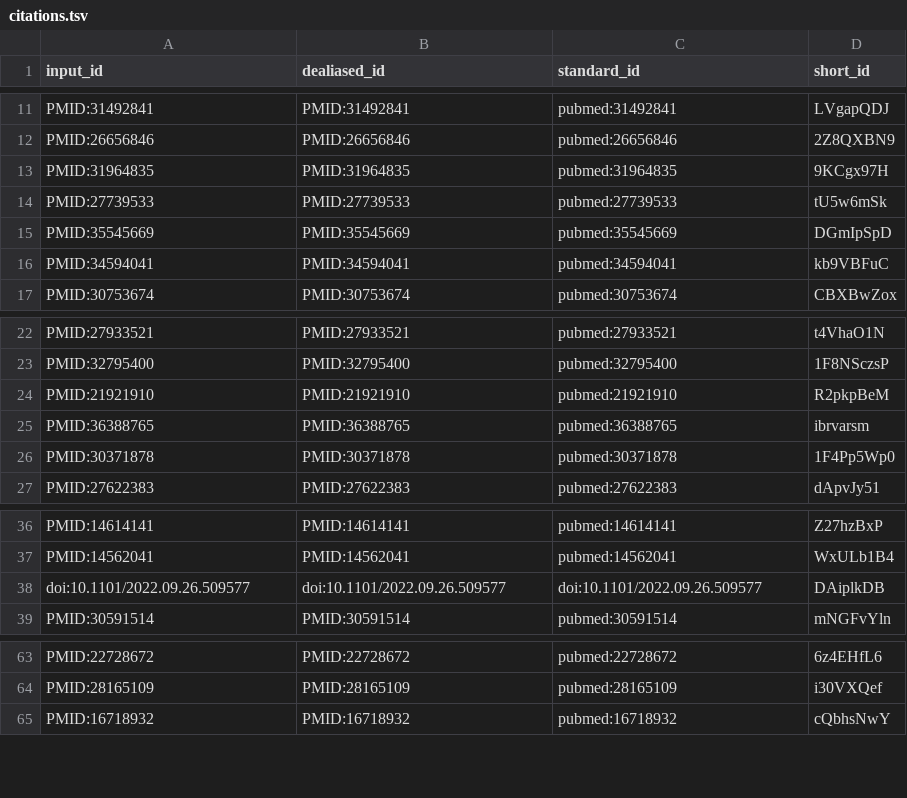
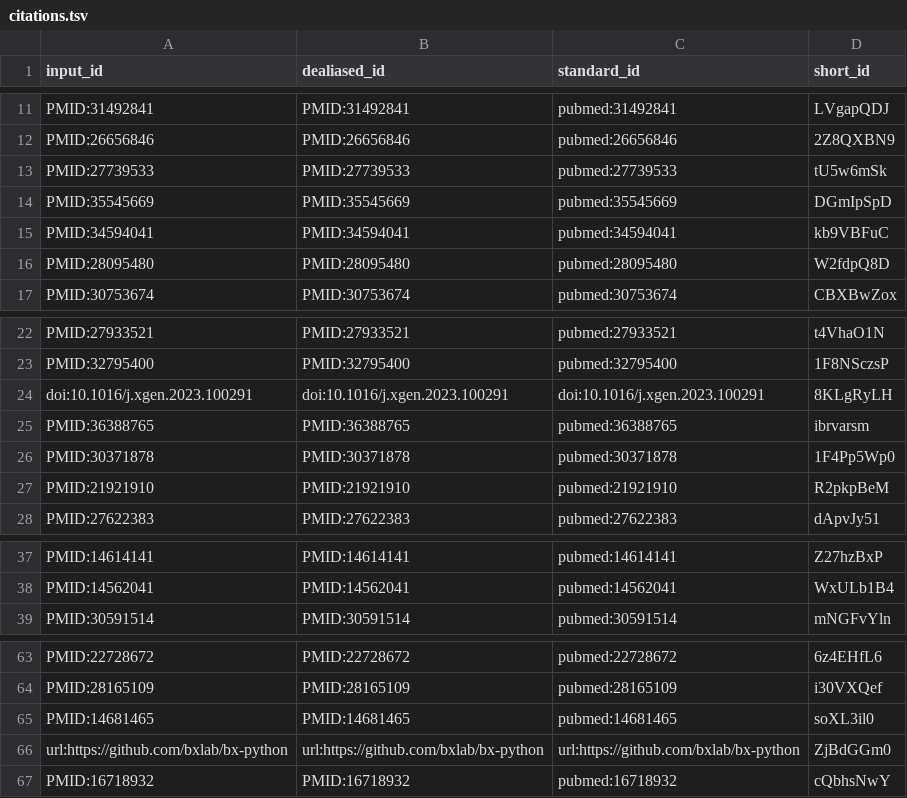
Before and after one commit to quinlan-lab/mutator-epistasis-manuscript, a TSV file: citations.tsv, drawn as a sheet; only a part is shown, gaps mark what is left out.

Commit message:
Fix citations and add epistasis teaser to results. [ci skip]
This build is based on
https://github.com/quinlan-lab/mutator-epistasis-manuscript/commit/1e927808b5adb3cdee069f86c4e95e35d1b86aa9.

This commit was created by the following CI build and job:
https://github.com/quinlan-lab/mutator-epistasis-manuscript/commit/1e927808b5adb3cdee069f86c4e95e35d1b86aa9/checks
https://github.com/quinlan-lab/mutator-epistasis-manuscript/actions/runs/4630302660

```diff
--- a/citations.tsv
+++ b/citations.tsv
@@ -12,3 +12,2 @@ PMID:31492841	PMID:31492841	pubmed:31492841	LVgapQDJ
 PMID:26656846	PMID:26656846	pubmed:26656846	2Z8QXBN9
-PMID:31964835	PMID:31964835	pubmed:31964835	9KCgx97H
 PMID:27739533	PMID:27739533	pubmed:27739533	tU5w6mSk
@@ -16,2 +15,3 @@ PMID:35545669	PMID:35545669	pubmed:35545669	DGmIpSpD
 PMID:34594041	PMID:34594041	pubmed:34594041	kb9VBFuC
+PMID:28095480	PMID:28095480	pubmed:28095480	W2fdpQ8D
 PMID:30753674	PMID:30753674	pubmed:30753674	CBXBwZox
@@ -23,5 +23,6 @@ PMID:27933521	PMID:27933521	pubmed:27933521	t4VhaO1N
 PMID:32795400	PMID:32795400	pubmed:32795400	1F8NSczsP
-PMID:21921910	PMID:21921910	pubmed:21921910	R2pkpBeM
+doi:10.1016/j.xgen.2023.100291	doi:10.1016/j.xgen.2023.100291	doi:10.1016/j.xgen.2023.100291	8KLgRyLH
 PMID:36388765	PMID:36388765	pubmed:36388765	ibrvarsm
 PMID:30371878	PMID:30371878	pubmed:30371878	1F4Pp5Wp0
+PMID:21921910	PMID:21921910	pubmed:21921910	R2pkpBeM
 PMID:27622383	PMID:27622383	pubmed:27622383	dApvJy51
@@ -37,3 +38,2 @@ PMID:14614141	PMID:14614141	pubmed:14614141	Z27hzBxP
 PMID:14562041	PMID:14562041	pubmed:14562041	WxULb1B4
-doi:10.1101/2022.09.26.509577	doi:10.1101/2022.09.26.509577	doi:10.1101/2022.09.26.509577	DAiplkDB
 PMID:30591514	PMID:30591514	pubmed:30591514	mNGFvYln
@@ -64,2 +64,4 @@ PMID:22728672	PMID:22728672	pubmed:22728672	6z4EHfL6
 PMID:28165109	PMID:28165109	pubmed:28165109	i30VXQef
+PMID:14681465	PMID:14681465	pubmed:14681465	soXL3il0
+url:https://github.com/bxlab/bx-python	url:https://github.com/bxlab/bx-python	url:https://github.com/bxlab/bx-python	ZjBdGGm0
 PMID:16718932	PMID:16718932	pubmed:16718932	cQbhsNwY
```
Also changed, not shown: 7 other files.
